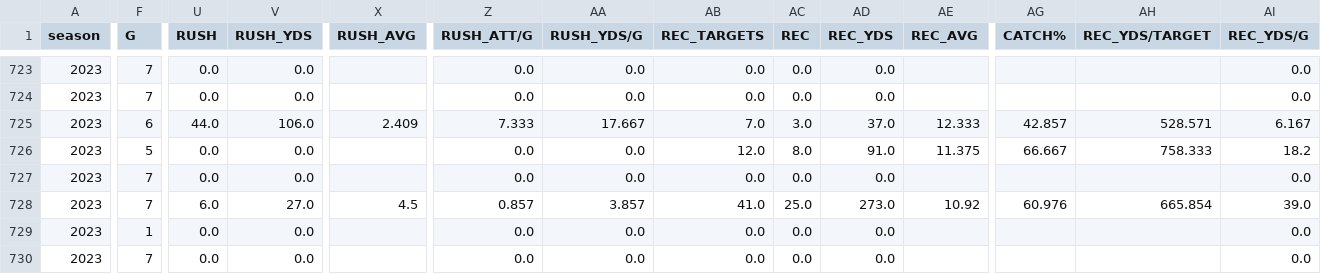
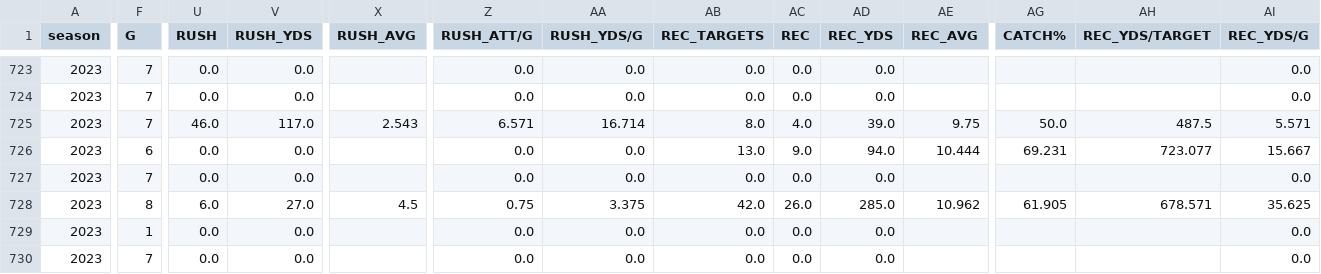
Before and after one commit to armstjc/usfl-2022-data-repository, a CSV file: player_stats/season_stats/csv/2023_player_season_stats.csv, drawn as a sheet; only a part is shown, gaps mark what is left out; the diff covers the shown part only; the diff names each change by its address in the sheet, - before the commit and + after, or states it on an @@ line.

```diff
--- a/player_stats/season_stats/csv/2023_player_season_stats.csv
+++ b/player_stats/season_stats/csv/2023_player_season_stats.csv
-F725 (G): 6
+F725 (G): 7
-U725 (RUSH): 44.0
+U725 (RUSH): 46.0
-V725 (RUSH_YDS): 106.0
+V725 (RUSH_YDS): 117.0
-X725 (RUSH_AVG): 2.409
+X725 (RUSH_AVG): 2.543
-Z725 (RUSH_ATT/G): 7.333
+Z725 (RUSH_ATT/G): 6.571
-AA725 (RUSH_YDS/G): 17.667
+AA725 (RUSH_YDS/G): 16.714
-AB725 (REC_TARGETS): 7.0
+AB725 (REC_TARGETS): 8.0
-AC725 (REC): 3.0
+AC725 (REC): 4.0
-AD725 (REC_YDS): 37.0
+AD725 (REC_YDS): 39.0
-AE725 (REC_AVG): 12.333
+AE725 (REC_AVG): 9.75
-AG725 (CATCH%): 42.857
+AG725 (CATCH%): 50.0
-AH725 (REC_YDS/TARGET): 528.571
+AH725 (REC_YDS/TARGET): 487.5
-AI725 (REC_YDS/G): 6.167
+AI725 (REC_YDS/G): 5.571
-F726 (G): 5
+F726 (G): 6
-AB726 (REC_TARGETS): 12.0
+AB726 (REC_TARGETS): 13.0
-AC726 (REC): 8.0
+AC726 (REC): 9.0
-AD726 (REC_YDS): 91.0
+AD726 (REC_YDS): 94.0
-AE726 (REC_AVG): 11.375
+AE726 (REC_AVG): 10.444
-AG726 (CATCH%): 66.667
+AG726 (CATCH%): 69.231
-AH726 (REC_YDS/TARGET): 758.333
+AH726 (REC_YDS/TARGET): 723.077
-AI726 (REC_YDS/G): 18.2
+AI726 (REC_YDS/G): 15.667
-F728 (G): 7
+F728 (G): 8
-Z728 (RUSH_ATT/G): 0.857
+Z728 (RUSH_ATT/G): 0.75
-AA728 (RUSH_YDS/G): 3.857
+AA728 (RUSH_YDS/G): 3.375
-AB728 (REC_TARGETS): 41.0
+AB728 (REC_TARGETS): 42.0
-AC728 (REC): 25.0
+AC728 (REC): 26.0
-AD728 (REC_YDS): 273.0
+AD728 (REC_YDS): 285.0
-AE728 (REC_AVG): 10.92
+AE728 (REC_AVG): 10.962
-AG728 (CATCH%): 60.976
+AG728 (CATCH%): 61.905
-AH728 (REC_YDS/TARGET): 665.854
+AH728 (REC_YDS/TARGET): 678.571
-AI728 (REC_YDS/G): 39.0
+AI728 (REC_YDS/G): 35.625
```
Also changed, not shown: 65 edited cells elsewhere in this file, 37 other files.
